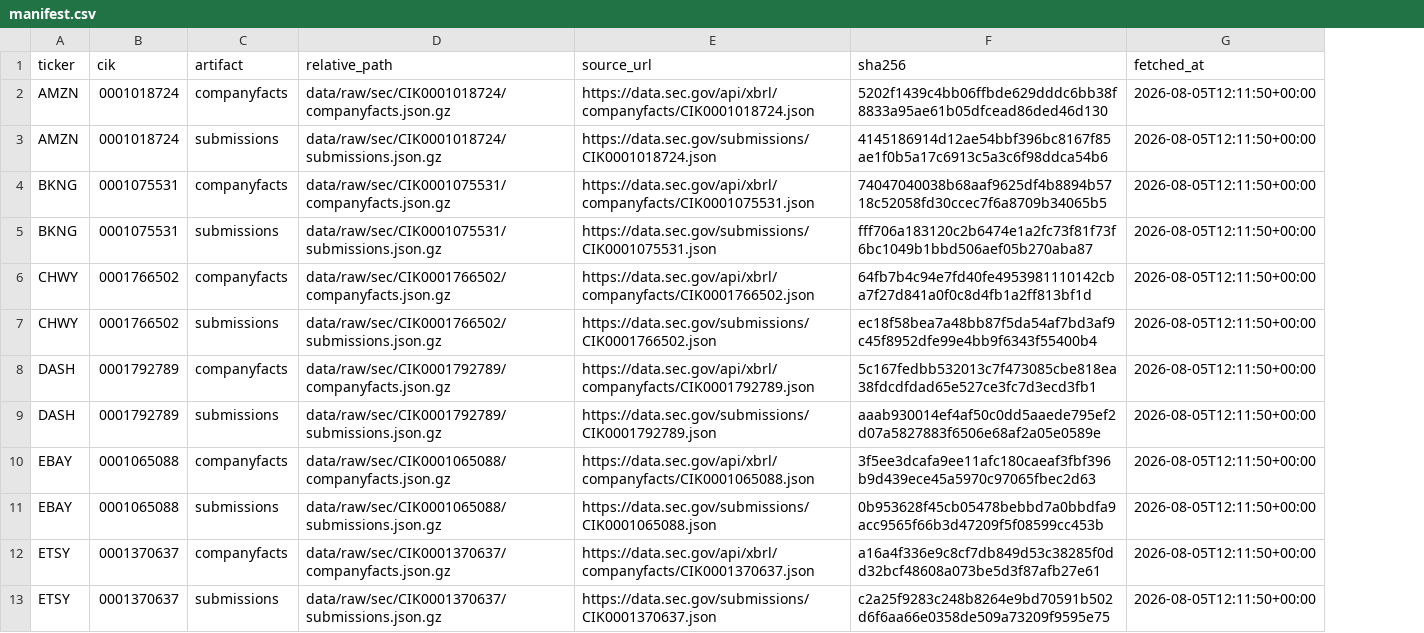
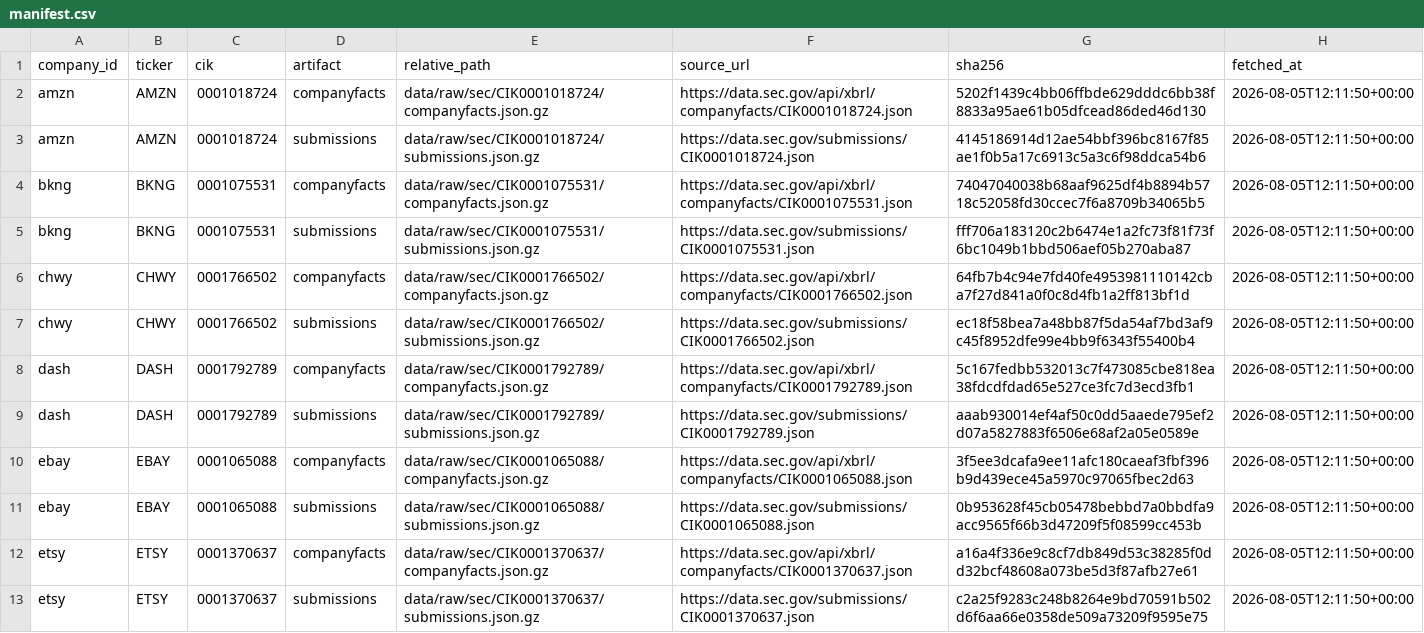
Before and after one commit to yifanwang-mvrk/financial-health-screener, a CSV file: data/raw/sec/manifest.csv, drawn as a sheet; the diff names each change by its address in the sheet, - before the commit and + after, or states it on an @@ line.

```diff
--- a/data/raw/sec/manifest.csv
+++ b/data/raw/sec/manifest.csv
+column A (company_id), rows 2-13: amzn | amzn | bkng | bkng | chwy | chwy | dash | dash | ebay | ebay | etsy | etsy
```
Also changed, not shown: data/normalized/financial_facts.csv, data/processed/sec_concept_conflicts.csv, 27 other files.
